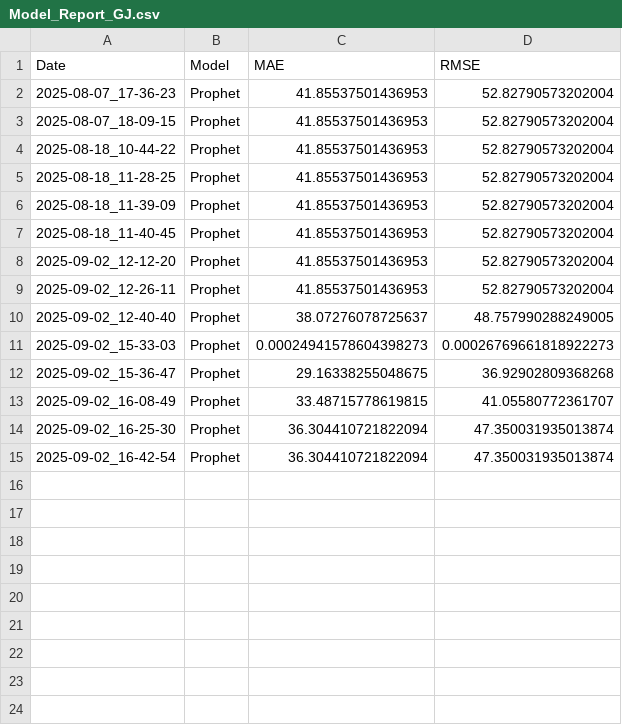
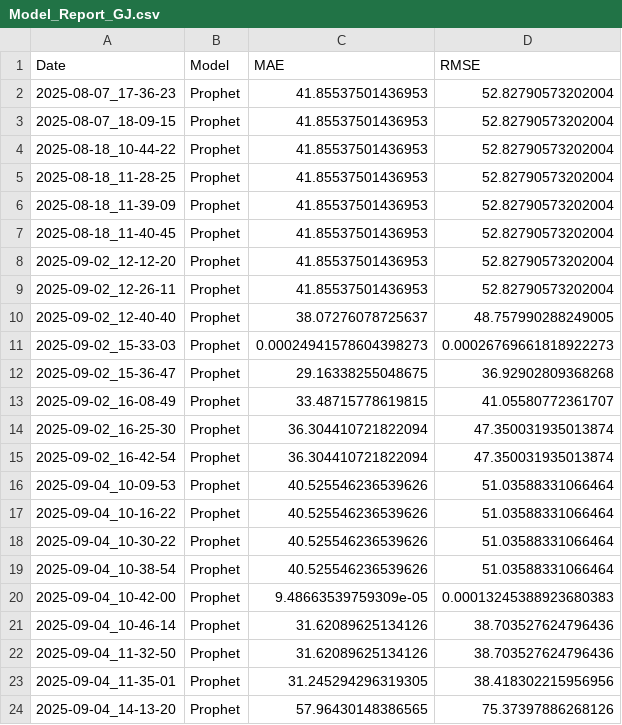
Before and after one commit to Agrocel/Supply-Chain-Management, a CSV file: Reports/models/Model_Report_GJ.csv, drawn as a sheet; the diff names each change by its address in the sheet, - before the commit and + after, or states it on an @@ line.

```diff
--- a/Reports/models/Model_Report_GJ.csv
+++ b/Reports/models/Model_Report_GJ.csv
+row 16: 2025-09-04_10-09-53 | Prophet | 40.525546236539626 | 51.03588331066464
+row 17: 2025-09-04_10-16-22 | Prophet | 40.525546236539626 | 51.03588331066464
+row 18: 2025-09-04_10-30-22 | Prophet | 40.525546236539626 | 51.03588331066464
+row 19: 2025-09-04_10-38-54 | Prophet | 40.525546236539626 | 51.03588331066464
+row 20: 2025-09-04_10-42-00 | Prophet | 9.48663539759309e-05 | 0.00013245388923680383
+row 21: 2025-09-04_10-46-14 | Prophet | 31.62089625134126 | 38.703527624796436
+row 22: 2025-09-04_11-32-50 | Prophet | 31.62089625134126 | 38.703527624796436
+row 23: 2025-09-04_11-35-01 | Prophet | 31.245294296319305 | 38.418302215956956
+row 24: 2025-09-04_14-13-20 | Prophet | 57.96430148386565 | 75.37397886268126
```
Also changed, not shown: Reports/models/Model_Forecast_CG.csv, Reports/models/Model_Forecast_MH.csv, 24 other files.
